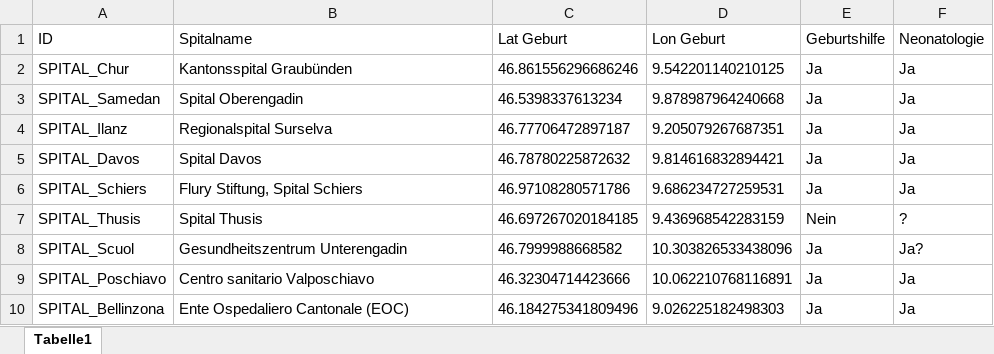
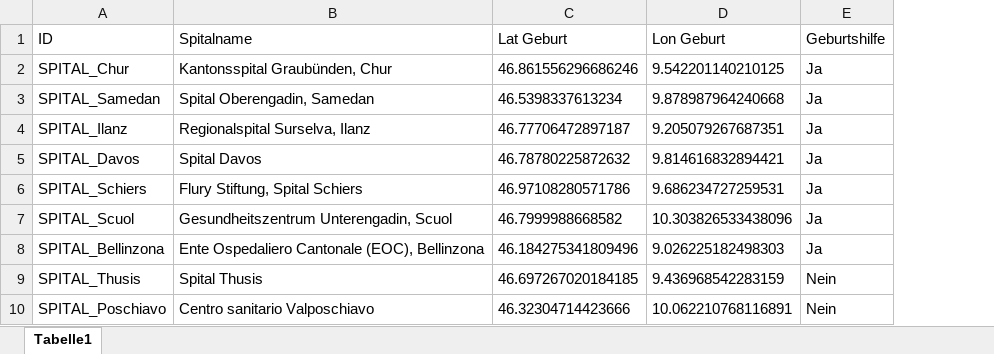
Before and after one commit to marinafrei/ba, an Excel workbook: Spitalliste_bereinigt_fuer_Dashboard.xlsx, sheet Tabelle1, drawn as a sheet; values as stored, in another font and other column widths than the file's, no borders; removed rows and columns are numbered as before the commit, all else as after; the diff names each change by its address in the sheet, - before the commit and + after, or states it on an @@ line.

```diff
--- a/Spitalliste_bereinigt_fuer_Dashboard.xlsx (sheet Tabelle1)
+++ b/Spitalliste_bereinigt_fuer_Dashboard.xlsx (sheet Tabelle1)
-column F (Neonatologie), rows 2-7: Ja | Ja | Ja | Ja | Ja | ?; row 9: Ja
-B2 (Spitalname): Kantonsspital Graubünden
+B2 (Spitalname): Kantonsspital Graubünden, Chur
-B3 (Spitalname): Spital Oberengadin
+B3 (Spitalname): Spital Oberengadin, Samedan
-B4 (Spitalname): Regionalspital Surselva
+B4 (Spitalname): Regionalspital Surselva, Ilanz
+row 7: SPITAL_Scuol | Gesundheitszentrum Unterengadin, Scuol | 46.7999988668582 | 10.303826533438096 | Ja
+row 8: SPITAL_Bellinzona | Ente Ospedaliero Cantonale (EOC), Bellinzona | 46.184275341809496 | 9.026225182498303 | Ja
-row 8: SPITAL_Scuol | Gesundheitszentrum Unterengadin | 46.7999988668582 | 10.303826533438096 | Ja | Ja?
-E10 (Geburtshilfe): Ja
+E10 (Geburtshilfe): Nein
-row 10: SPITAL_Bellinzona | Ente Ospedaliero Cantonale (EOC) | 46.184275341809496 | 9.026225182498303 | Ja | Ja
```
Also changed, not shown: results.xlsx, 2 other files.
